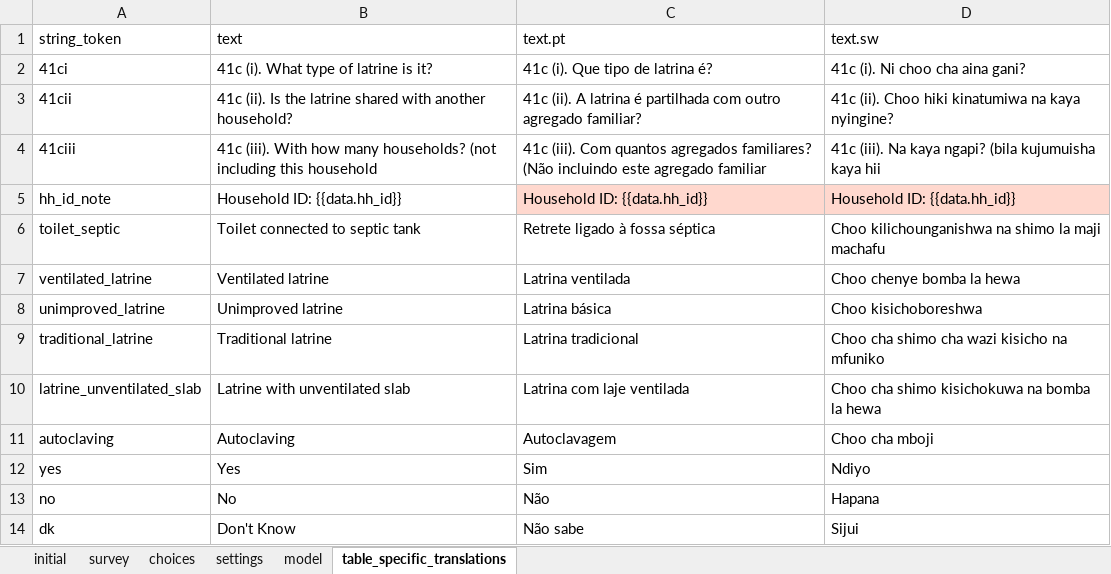
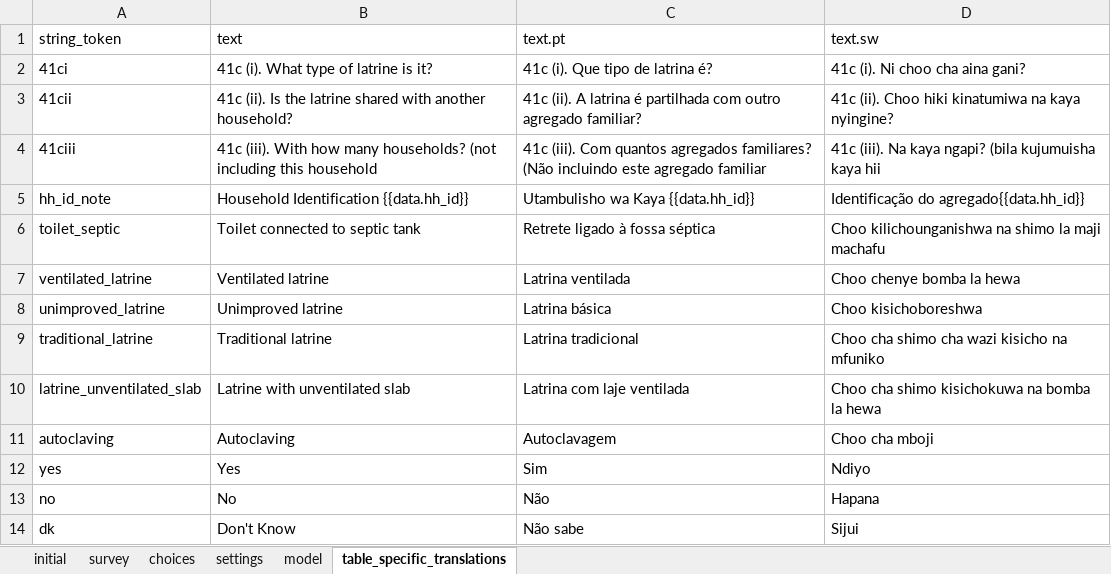
Before and after one commit to linl33/bohemia, an Excel workbook: odkx/app/config/tables/hh_latrine/forms/hh_latrine/hh_latrine.xlsx, sheet table_specific_translations, drawn as a sheet; values as stored, in another font and other column widths than the file's, no borders; conditional formats not drawn; the diff names each change by its address in the sheet, - before the commit and + after, or states it on an @@ line.

```diff
--- a/odkx/app/config/tables/hh_latrine/forms/hh_latrine/hh_latrine.xlsx (sheet table_specific_translations)
+++ b/odkx/app/config/tables/hh_latrine/forms/hh_latrine/hh_latrine.xlsx (sheet table_specific_translations)
-B5 (text): Household ID: {{data.hh_id}}
+B5 (text): Household Identification {{data.hh_id}}
-C5 (text.pt): Household ID: {{data.hh_id}}
+C5 (text.pt): Utambulisho wa Kaya {{data.hh_id}}
-C5:D5 fill: #FFD8CE
+C5:D5 fill: none
-D5 (text.sw): Household ID: {{data.hh_id}}
+D5 (text.sw): Identificação do agregado{{data.hh_id}}
```
Also changed, not shown: odkx/app/config/tables/census/forms/census/census.xlsx, odkx/app/config/tables/fw_location/forms/fw_location/fw_location.xlsx, 12 other files.
